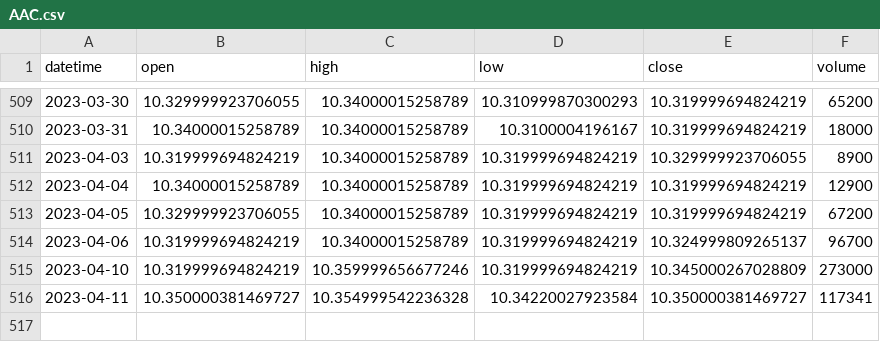
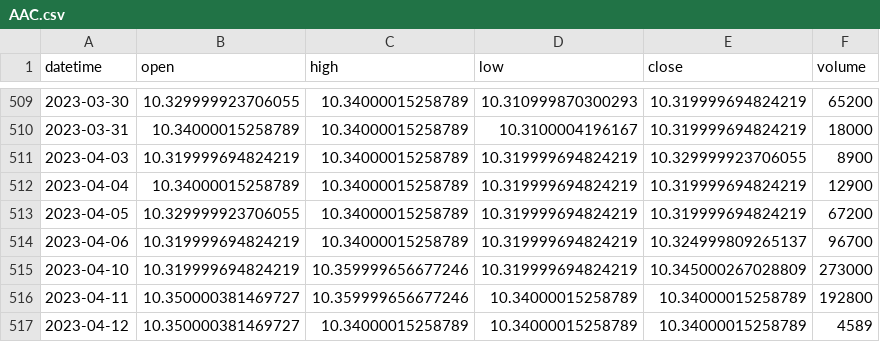
Before and after one commit to alexbabits/stock-backtester, a CSV file: AAC.csv, drawn as a sheet; only a part is shown, gaps mark what is left out.

```diff
--- a/AAC.csv
+++ b/AAC.csv
@@ -515,2 +515,3 @@ datetime,open,high,low,close,volume
 2023-04-10,10.319999694824219,10.359999656677246,10.319999694824219,10.345000267028809,273000
-2023-04-11,10.350000381469727,10.354999542236328,10.34220027923584,10.350000381469727,117341
+2023-04-11,10.350000381469727,10.359999656677246,10.34000015258789,10.34000015258789,192800
+2023-04-12,10.350000381469727,10.34000015258789,10.34000015258789,10.34000015258789,4589
```
Also changed, not shown: AA.csv, AAN.csv, 14 other files.
